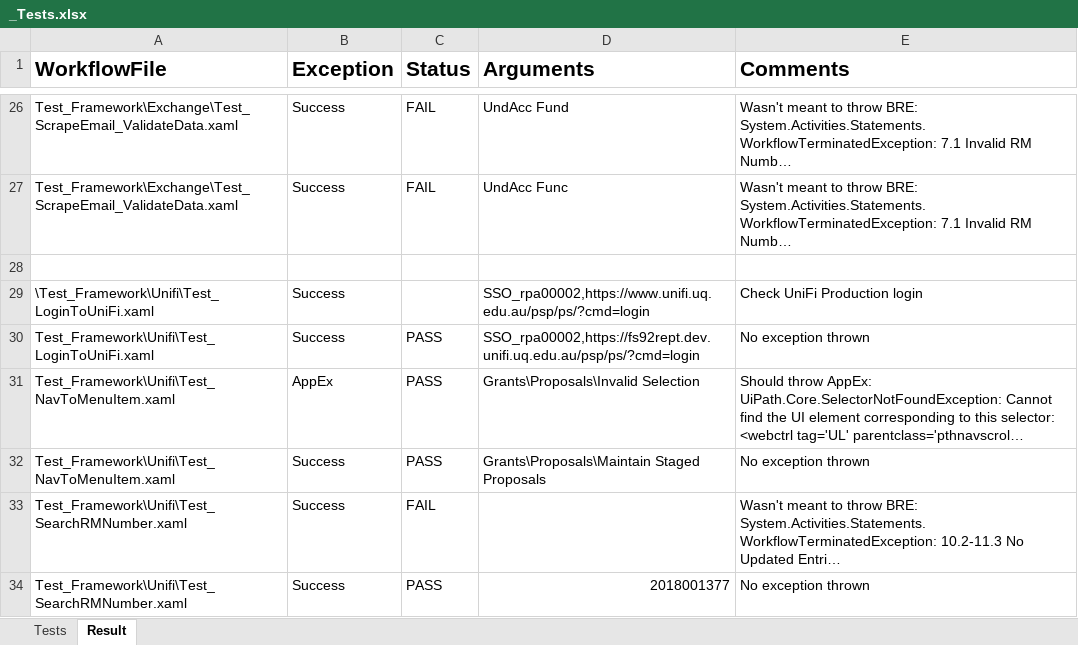
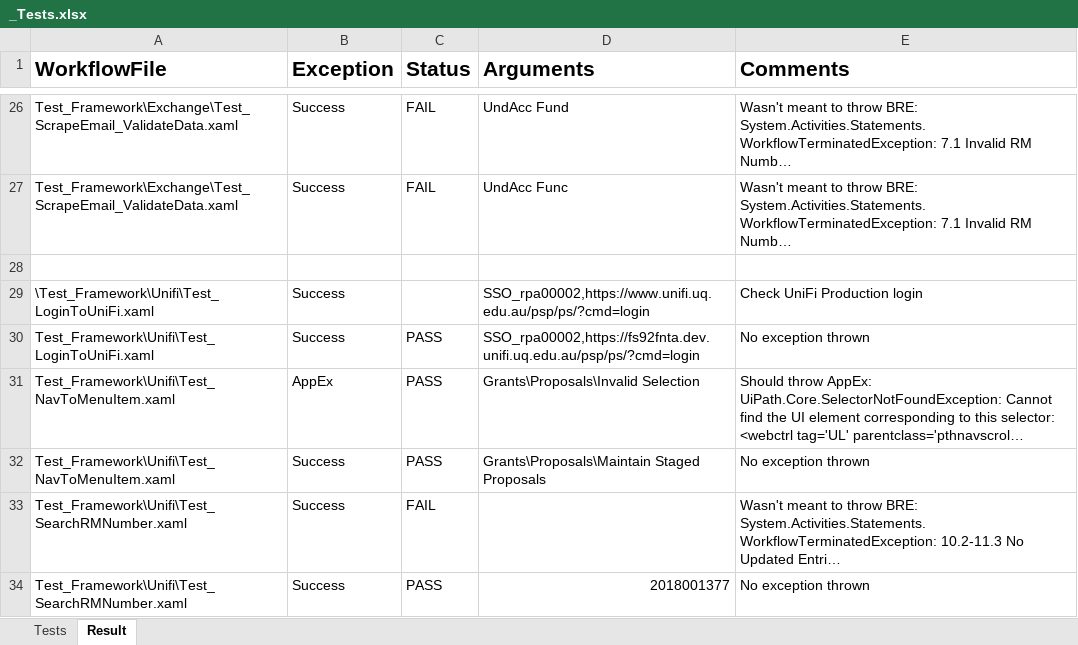
Before and after one commit to uqmgupt1/RpaUiPathProcess, an Excel workbook: Processes/FA_ChartStringProformaDetail/Test_Framework/_Tests.xlsx, sheet Result, drawn as a sheet; only a part is shown, gaps mark what is left out; long unchanged cells end in …; values as stored, in another font and other column widths than the file's, no borders; the diff names each change by its address in the sheet, - before the commit and + after, or states it on an @@ line.

```diff
--- a/Processes/FA_ChartStringProformaDetail/Test_Framework/_Tests.xlsx (sheet Result)
+++ b/Processes/FA_ChartStringProformaDetail/Test_Framework/_Tests.xlsx (sheet Result)
-D30 (Arguments): SSO_rpa00002,https://fs92rept.dev.unifi.uq.edu.au/psp/ps/?cmd=login
+D30 (Arguments): SSO_rpa00002,https://fs92fnta.dev.unifi.uq.edu.au/psp/ps/?cmd=login
```
Also changed, not shown: 3 other files.
